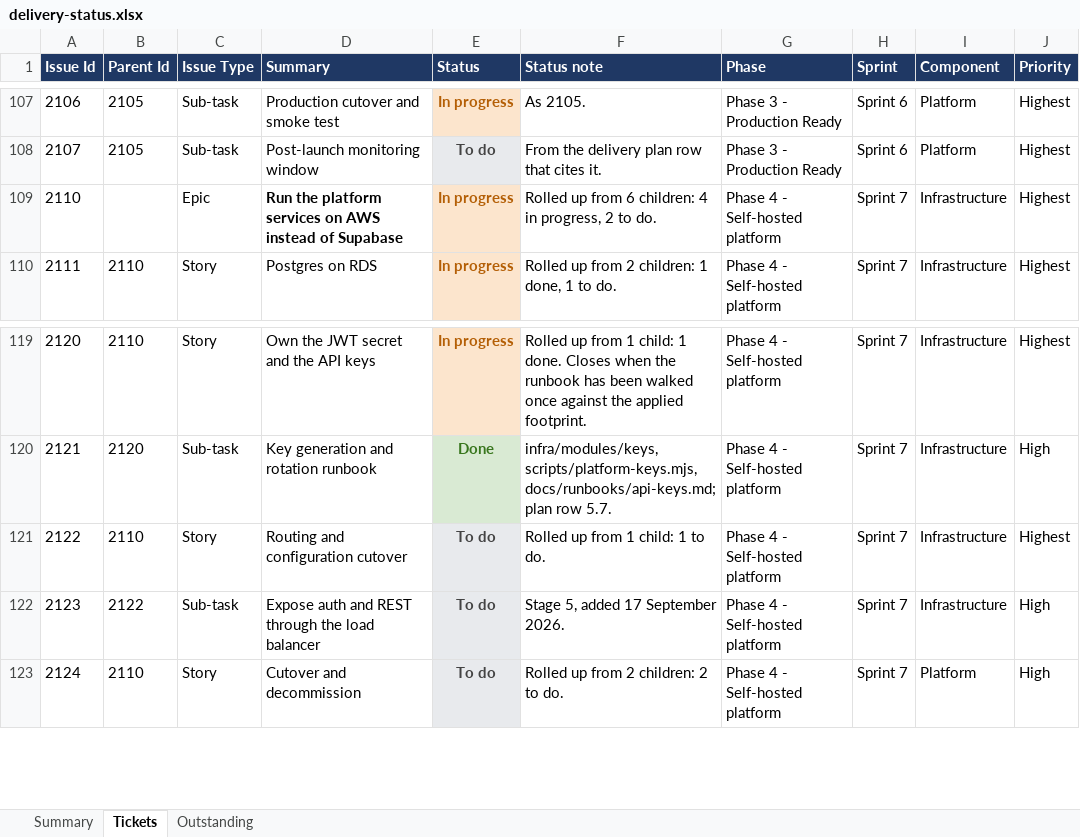
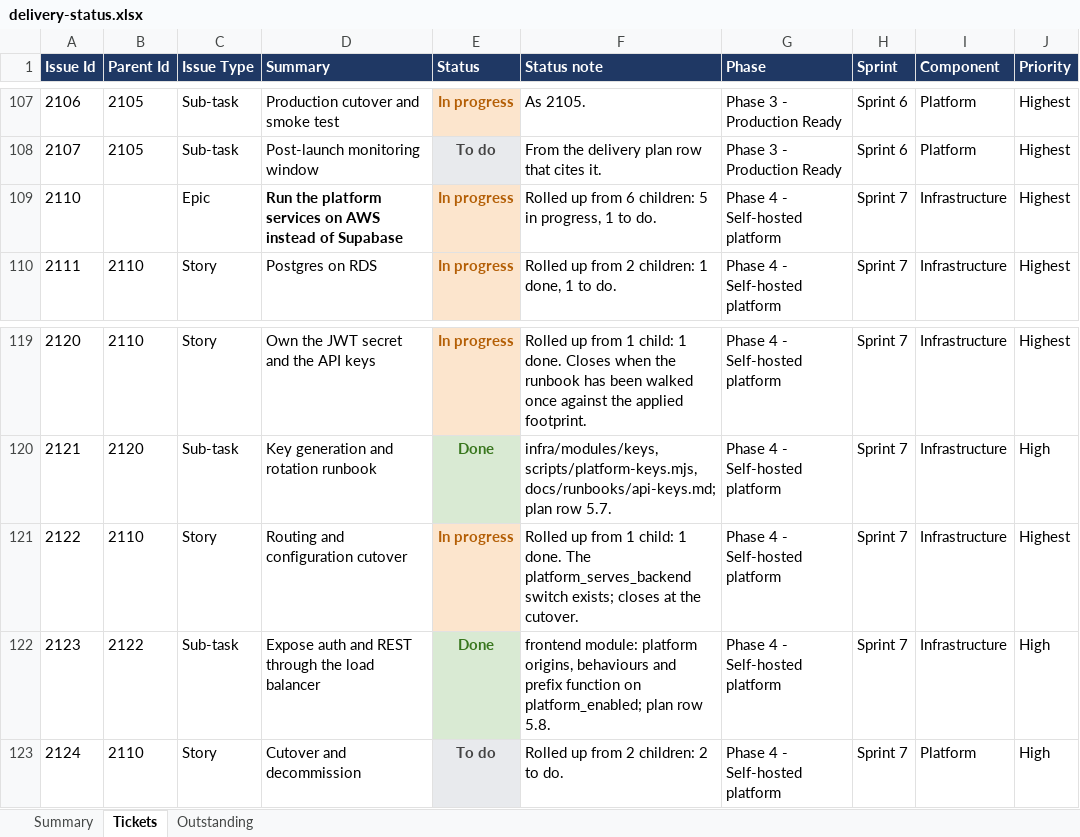
Before and after one commit to Fraser-Matcham/legalworkflows-source, an Excel workbook: docs/delivery-plan/v2/delivery-status.xlsx, sheet Tickets, drawn as a sheet; only a part is shown, gaps mark what is left out; values as stored, in another font and other column widths than the file's, no borders; the diff names each change by its address in the sheet, - before the commit and + after, or states it on an @@ line.

```diff
--- a/docs/delivery-plan/v2/delivery-status.xlsx (sheet Tickets)
+++ b/docs/delivery-plan/v2/delivery-status.xlsx (sheet Tickets)
-F109 (Status note): …6 children: 4 in progress, 2 to do.
+F109 (Status note): …6 children: 5 in progress, 1 to do.
-E121 (Status): To do
+E121 (Status): In progress
@@ E121 fill: #E8EAED → #FCE5CD, text colour: #434343 → #B45F06 @@
-F121 (Status note): …child: 1 to do.
+F121 (Status note): …child: 1 done. The platform_serves_backend switch exists; closes at the cutover.
-E122 (Status): To do
+E122 (Status): Done
@@ E122 fill: #E8EAED → #D9EAD3, text colour: #434343 → #38761D @@
-F122 (Status note): Stage 5, added 17 September 2026.
+F122 (Status note): frontend module: platform origins, behaviours and prefix function on platform_enabled; plan row 5.8.
```
Also changed, not shown: sheet Outstanding, 12 other files.
